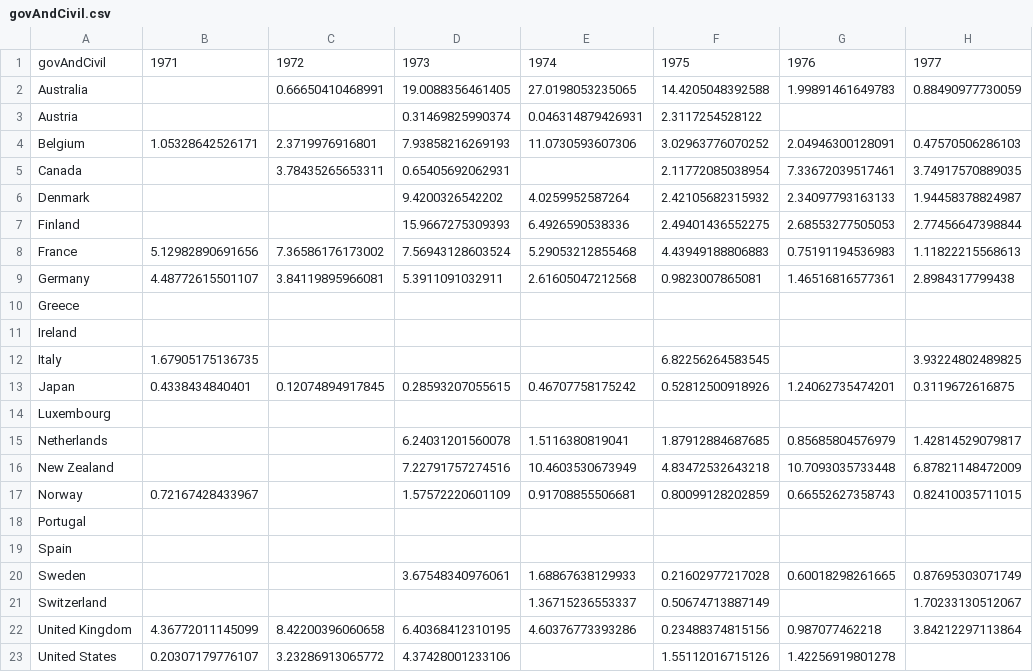
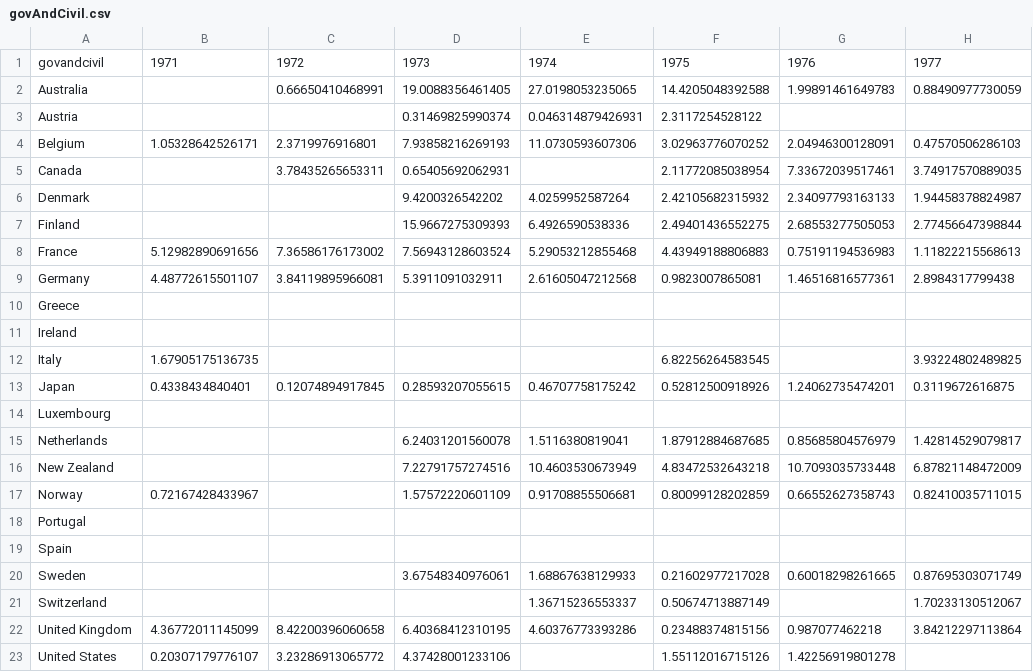
Before and after one commit to rocking42/WorldAid, a CSV file: assets/data/govAndCivil.csv, drawn as a sheet; only a part is shown; the diff names each change by its address in the sheet, - before the commit and + after, or states it on an @@ line.

```diff
--- a/assets/data/govAndCivil.csv
+++ b/assets/data/govAndCivil.csv
-A1: govAndCivil
+A1: govandcivil
```
Also changed, not shown: assets/data/crossSector.csv, assets/data/ecoInfraStruct.csv, 15 other files.
